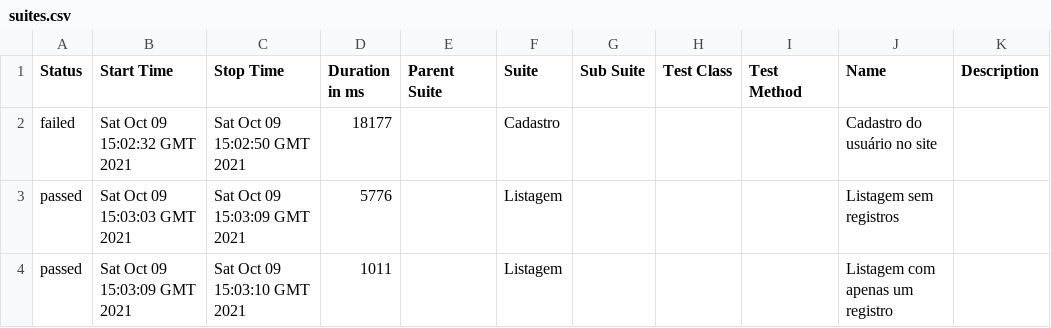
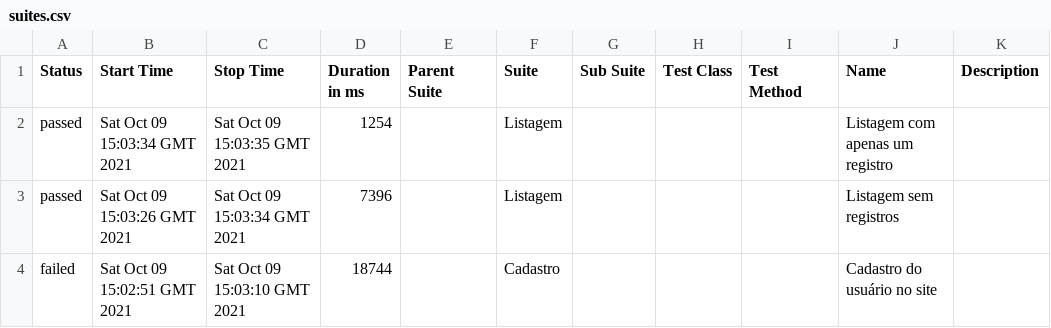
Before and after one commit to QuintilianoNery/BootcampCypress-M1, a CSV file: data/suites.csv, drawn as a sheet.

```diff
--- a/data/suites.csv
+++ b/data/suites.csv
@@ -1,4 +1,4 @@
 "Status","Start Time","Stop Time","Duration in ms","Parent Suite","Suite","Sub Suite","Test Class","Test Method","Name","Description"
-"failed","Sat Oct 09 15:02:32 GMT 2021","Sat Oct 09 15:02:50 GMT 2021","18177","","Cadastro","","","","Cadastro do usuário no site",""
-"passed","Sat Oct 09 15:03:03 GMT 2021","Sat Oct 09 15:03:09 GMT 2021","5776","","Listagem","","","","Listagem sem registros",""
-"passed","Sat Oct 09 15:03:09 GMT 2021","Sat Oct 09 15:03:10 GMT 2021","1011","","Listagem","","","","Listagem com apenas um registro",""
+"passed","Sat Oct 09 15:03:34 GMT 2021","Sat Oct 09 15:03:35 GMT 2021","1254","","Listagem","","","","Listagem com apenas um registro",""
+"passed","Sat Oct 09 15:03:26 GMT 2021","Sat Oct 09 15:03:34 GMT 2021","7396","","Listagem","","","","Listagem sem registros",""
+"failed","Sat Oct 09 15:02:51 GMT 2021","Sat Oct 09 15:03:10 GMT 2021","18744","","Cadastro","","","","Cadastro do usuário no site",""
```
Also changed, not shown: 19 other files.
